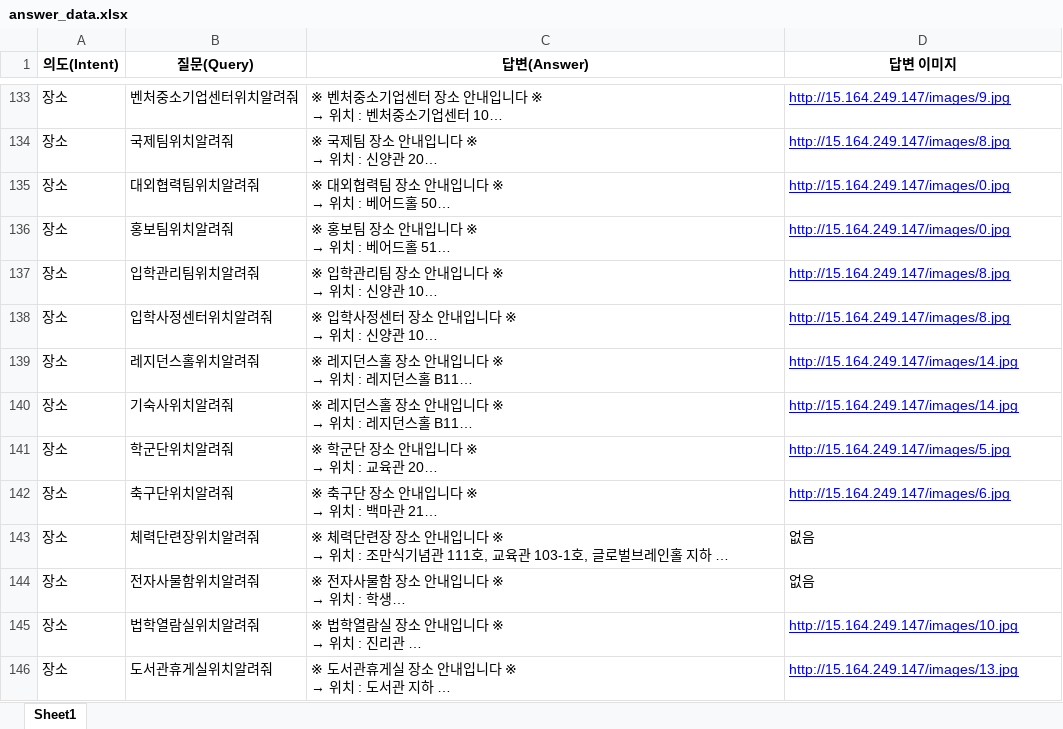
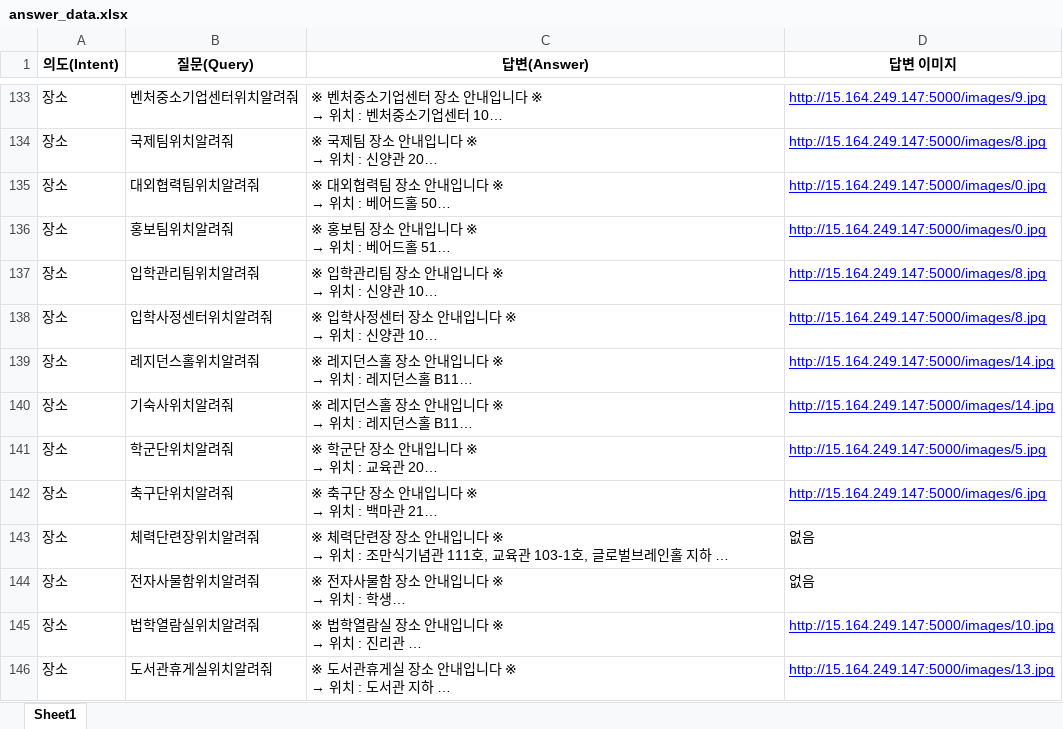
Before and after one commit to K-Hwoo/SSU_BOT, an Excel workbook: train_tools/qna/answer_data.xlsx, sheet Sheet1, drawn as a sheet; only a part is shown, gaps mark what is left out; long unchanged cells end in …; values as stored, in another font and other column widths than the file's, no borders; the diff covers the shown part only; the diff names each change by its address in the sheet, - before the commit and + after, or states it on an @@ line.

```diff
--- a/train_tools/qna/answer_data.xlsx (sheet Sheet1)
+++ b/train_tools/qna/answer_data.xlsx (sheet Sheet1)
-D133 (답변 이미지): http://15.164.249.147/images/9.jpg
+D133 (답변 이미지): http://15.164.249.147:5000/images/9.jpg
-D134 (답변 이미지): http://15.164.249.147/images/8.jpg
+D134 (답변 이미지): http://15.164.249.147:5000/images/8.jpg
-D135:D136 (답변 이미지): http://15.164.249.147/images/0.jpg
+D135:D136 (답변 이미지): http://15.164.249.147:5000/images/0.jpg
-D137:D138 (답변 이미지): http://15.164.249.147/images/8.jpg
+D137:D138 (답변 이미지): http://15.164.249.147:5000/images/8.jpg
-D139:D140 (답변 이미지): http://15.164.249.147/images/14.jpg
+D139:D140 (답변 이미지): http://15.164.249.147:5000/images/14.jpg
-D141 (답변 이미지): http://15.164.249.147/images/5.jpg
+D141 (답변 이미지): http://15.164.249.147:5000/images/5.jpg
-D142 (답변 이미지): http://15.164.249.147/images/6.jpg
+D142 (답변 이미지): http://15.164.249.147:5000/images/6.jpg
-D145 (답변 이미지): http://15.164.249.147/images/10.jpg
+D145 (답변 이미지): http://15.164.249.147:5000/images/10.jpg
-D146 (답변 이미지): http://15.164.249.147/images/13.jpg
+D146 (답변 이미지): http://15.164.249.147:5000/images/13.jpg
```
Also changed, not shown: 74 edited cells elsewhere in this sheet, 2 other files.
